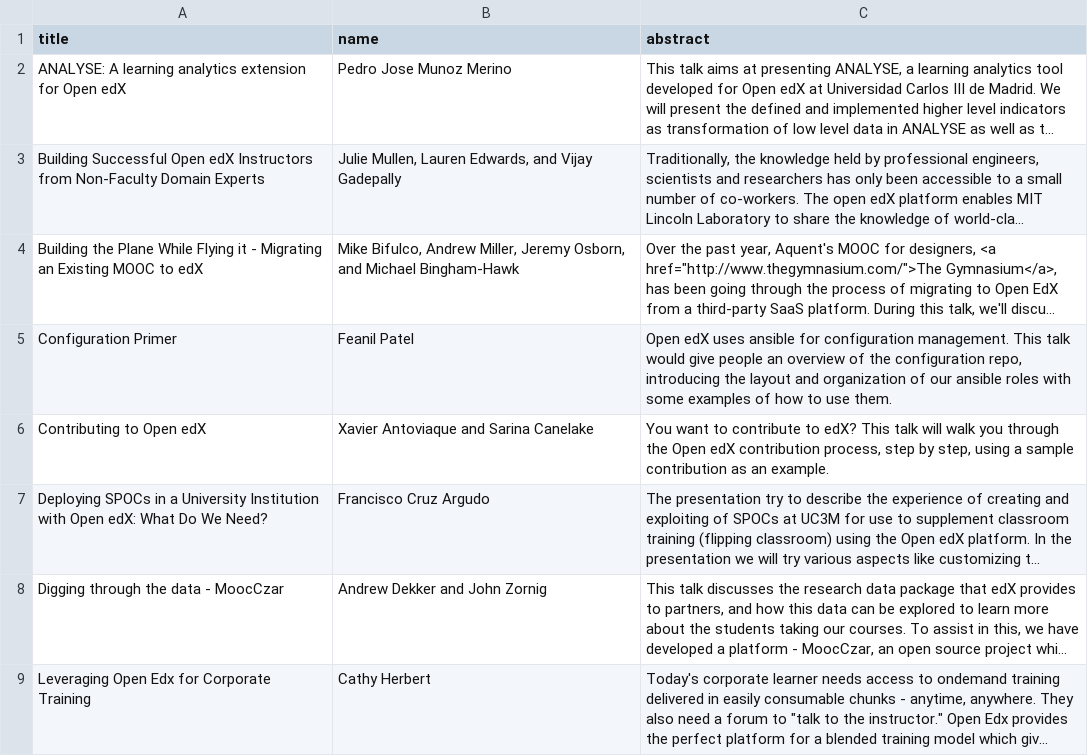
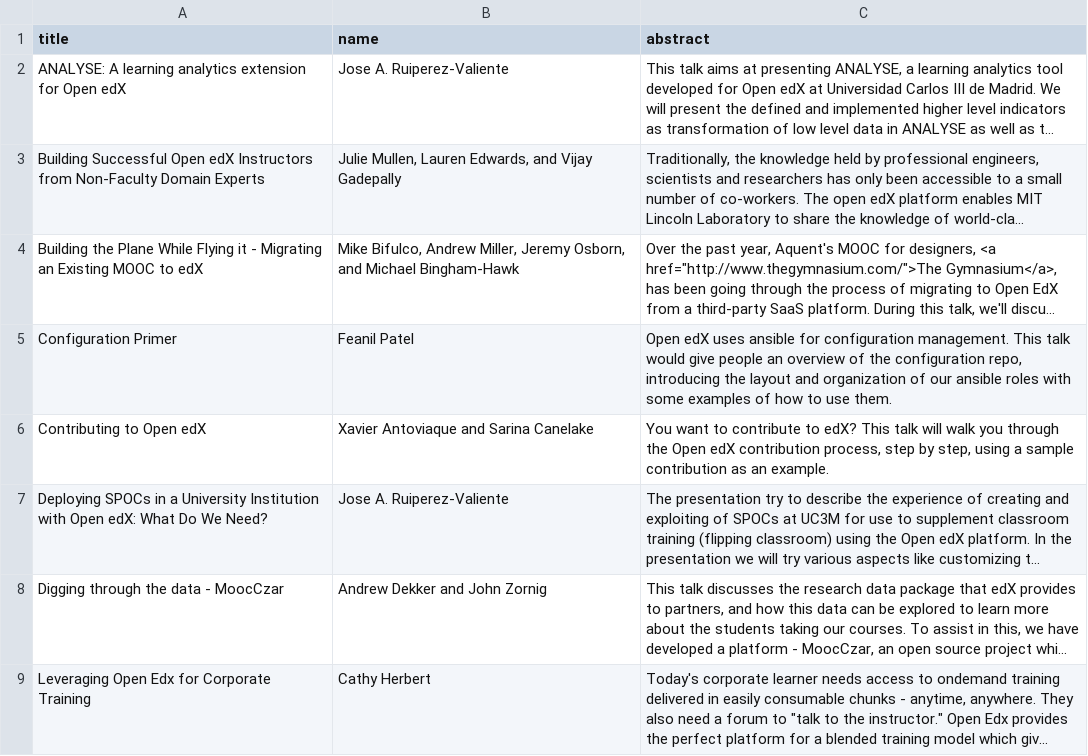
Before and after one commit to openedx-unsupported/openedx-conference-pages, a CSV file: _data/abstracts_2015.csv, drawn as a sheet; only a part is shown; long unchanged cells end in …; the diff names each change by its address in the sheet, - before the commit and + after, or states it on an @@ line.

Commit message:
Update UC3M talks

```diff
--- a/_data/abstracts_2015.csv
+++ b/_data/abstracts_2015.csv
-B2 (name): Pedro Jose Munoz Merino
+B2 (name): Jose A. Ruiperez-Valiente
-B7 (name): Francisco Cruz Argudo
+B7 (name): Jose A. Ruiperez-Valiente
```
